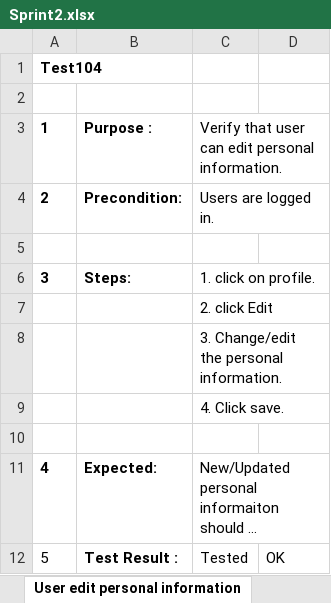
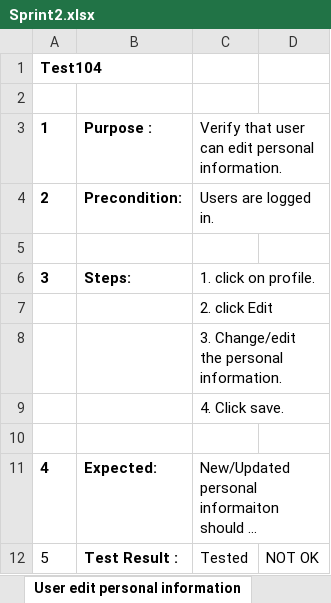
Before and after one commit to victorramis/PA2515, an Excel workbook: Test-cases/Sprint2.xlsx, sheet User edit personal information, drawn as a sheet; long unchanged cells end in …; values as stored, in another font and other column widths than the file's, no borders; the diff names each change by its address in the sheet, - before the commit and + after, or states it on an @@ line.

```diff
--- a/Test-cases/Sprint2.xlsx (sheet User edit personal information)
+++ b/Test-cases/Sprint2.xlsx (sheet User edit personal information)
-D12: OK
+D12: NOT OK
```
Also changed, not shown: other sheet tabs, Test-cases/Sprint 1.xlsx, Test-cases/Sprint 3.xlsx.
